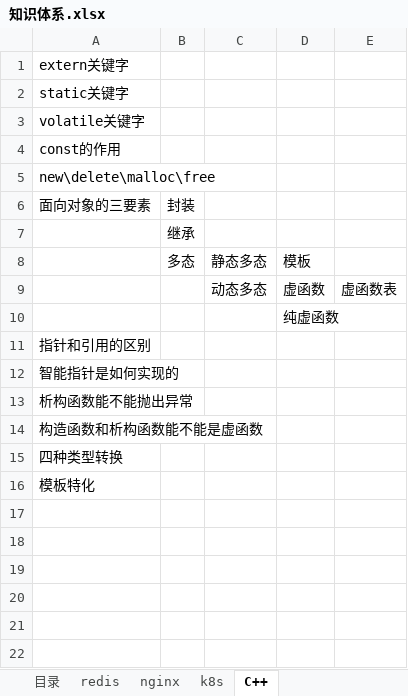
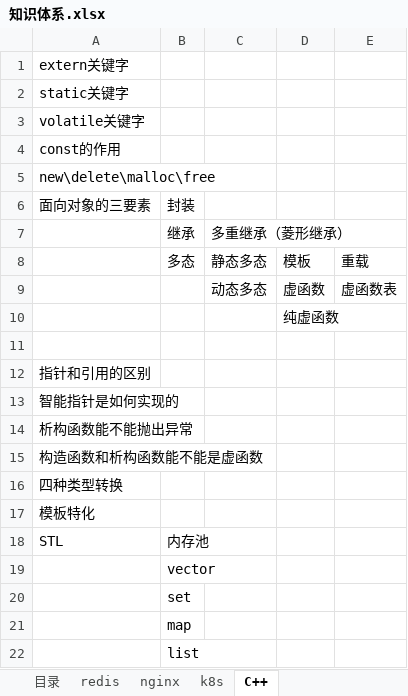
Before and after one commit to theDEADpool/data_structure, an Excel workbook: 知识体系.xlsx, sheet C++, drawn as a sheet; values as stored, in another font and other column widths than the file's, no borders; the diff names each change by its address in the sheet, - before the commit and + after, or states it on an @@ line.

```diff
--- a/知识体系.xlsx (sheet C++)
+++ b/知识体系.xlsx (sheet C++)
-C7: (empty)
+C7: 多重继承（菱形继承）
-E8: (empty)
+E8: 重载
+row 11: (empty)
+row 18: STL | 内存池
+row 19:  | vector
+row 20:  | set
+row 21:  | map
+row 22:  | list
```
Also changed, not shown: sheet 目录.
